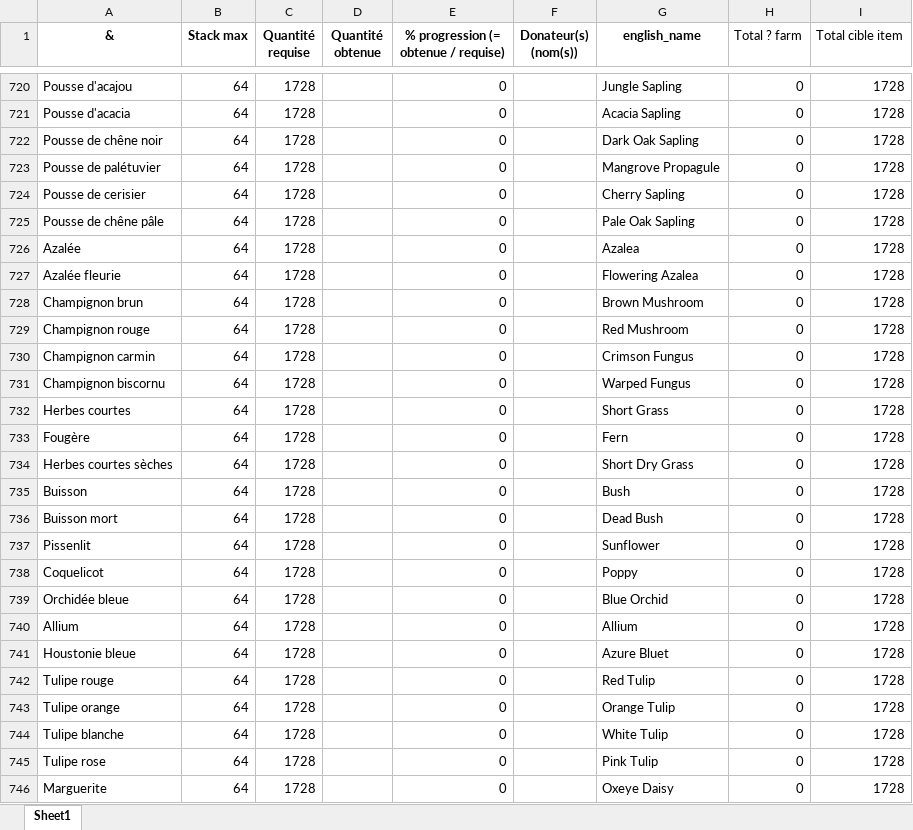
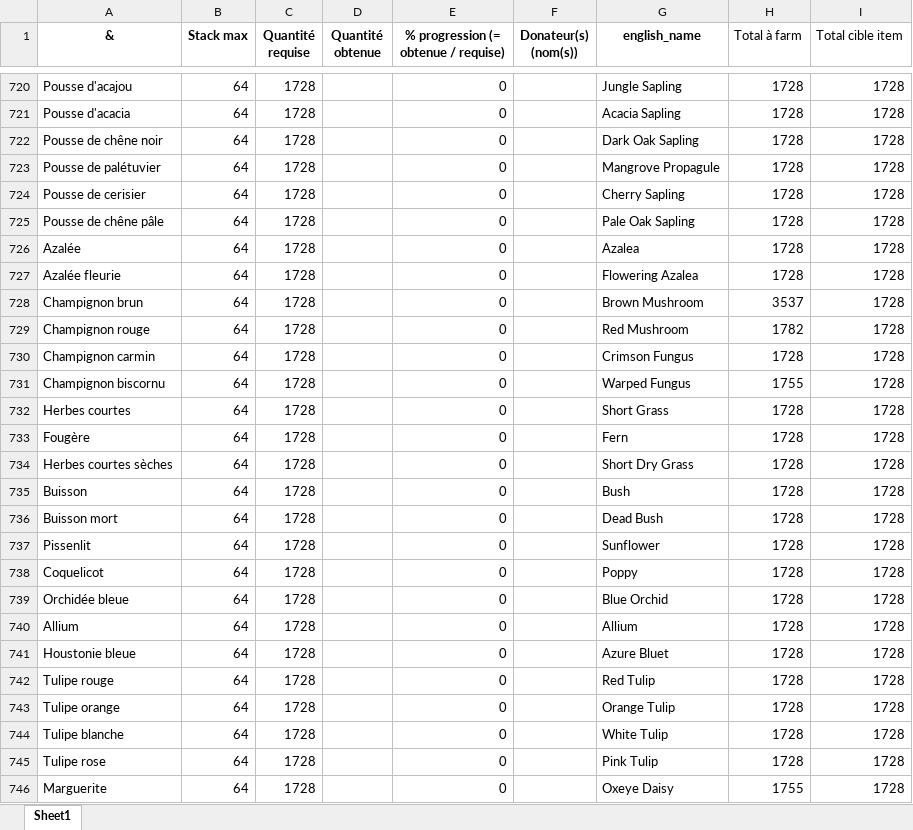
Before and after one commit to edgareem/calcul_total_items, an Excel workbook: Musee_Infinis_clean_with_totals.xlsx, sheet Sheet1, drawn as a sheet; only a part is shown, gaps mark what is left out; values as stored, in another font and other column widths than the file's, no borders; the diff covers the shown part only; the diff names each change by its address in the sheet, - before the commit and + after, or states it on an @@ line.

```diff
--- a/Musee_Infinis_clean_with_totals.xlsx (sheet Sheet1)
+++ b/Musee_Infinis_clean_with_totals.xlsx (sheet Sheet1)
-H1: Total ? farm
+H1: Total à farm
-H720:H727 (Total à farm): 0
+H720:H727 (Total à farm): 1728
-H728 (Total à farm): 0
+H728 (Total à farm): 3537
-H729 (Total à farm): 0
+H729 (Total à farm): 1782
-H730 (Total à farm): 0
+H730 (Total à farm): 1728
-H731 (Total à farm): 0
+H731 (Total à farm): 1755
-H732:H745 (Total à farm): 0
+H732:H745 (Total à farm): 1728
-H746 (Total à farm): 0
+H746 (Total à farm): 1755
```
Also changed, not shown: 435 edited cells elsewhere in this sheet, 2 other files.
